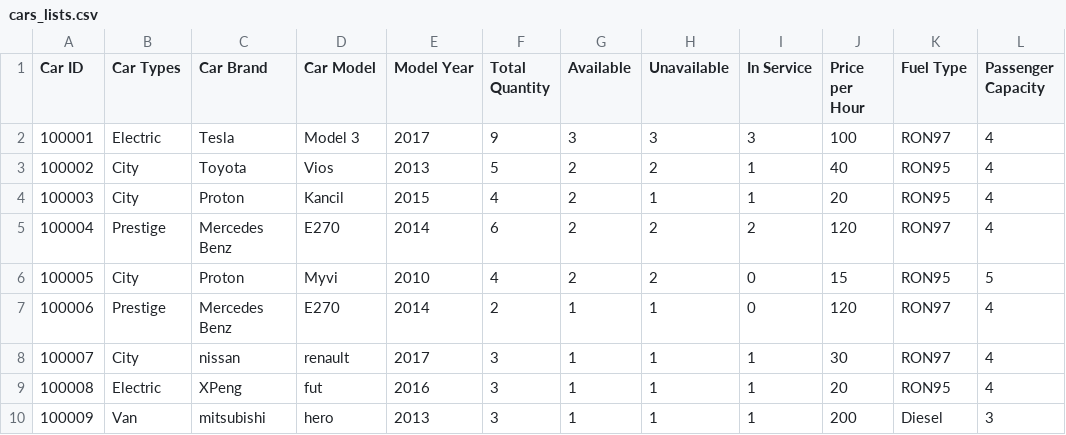
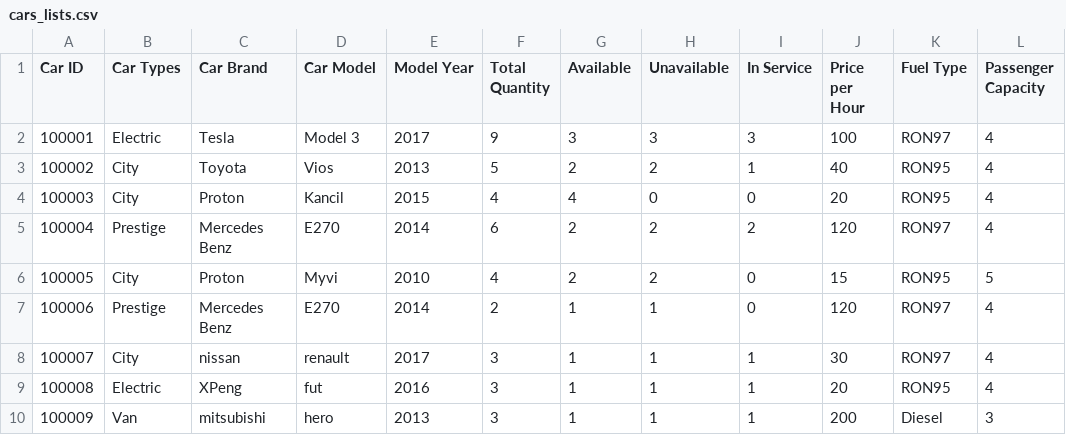
Before and after one commit to RabbitBear00/Car-Rental-System, a CSV file: Data/cars_lists.csv, drawn as a sheet; only a part is shown; the diff names each change by its address in the sheet, - before the commit and + after, or states it on an @@ line.

```diff
--- a/Data/cars_lists.csv
+++ b/Data/cars_lists.csv
-G4 (Available): 2
+G4 (Available): 4
-H4 (Unavailable): 1
+H4 (Unavailable): 0
-I4 (In Service): 1
+I4 (In Service): 0
```
Also changed, not shown: Data/clients.csv, Data/transactions.csv, 4 other files.
